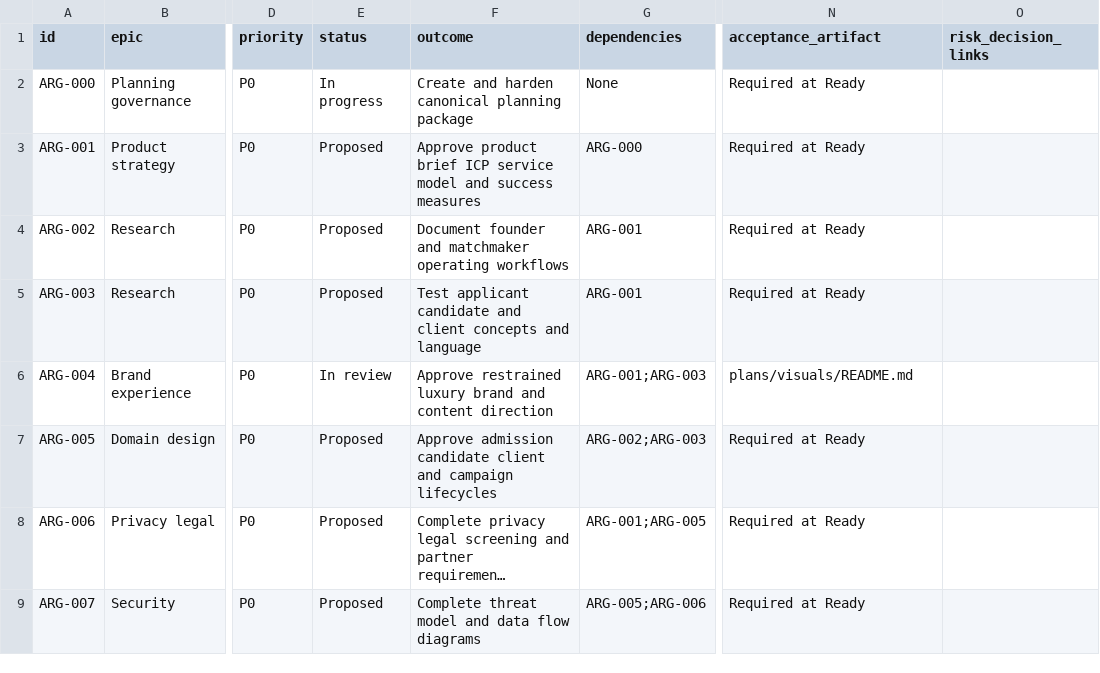
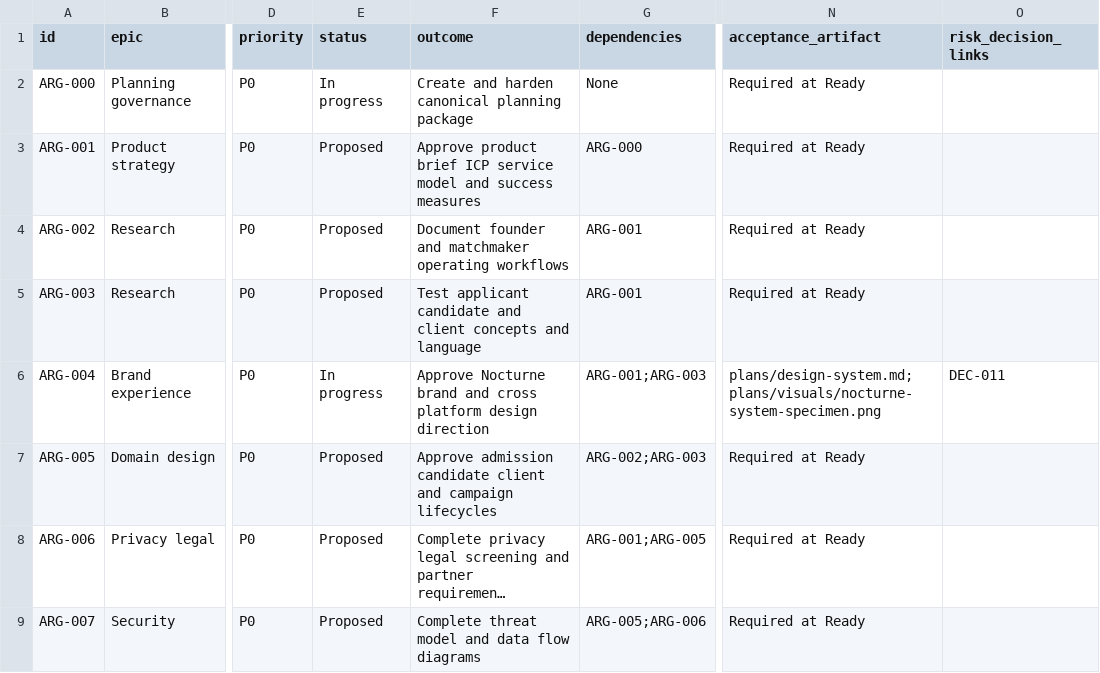
Before and after one commit to carlwelchdesign/matchmaker-ai, a CSV file: plans/tickets/backlog.csv, drawn as a sheet; only a part is shown, gaps mark what is left out; long unchanged cells end in …; the diff covers the shown part only; the diff names each change by its address in the sheet, - before the commit and + after, or states it on an @@ line.

Commit message:
ARG-004: select Nocturne design direction

```diff
--- a/plans/tickets/backlog.csv
+++ b/plans/tickets/backlog.csv
-E6 (status): In review
+E6 (status): In progress
-F6 (outcome): Approve restrained luxury brand and content direction
+F6 (outcome): Approve Nocturne brand and cross platform design direction
-N6 (acceptance_artifact): plans/visuals/README.md
+N6 (acceptance_artifact): plans/design-system.md;plans/visuals/nocturne-system-specimen.png
-O6 (risk_decision_links): (empty)
+O6 (risk_decision_links): DEC-011
```
Also changed, not shown: 1 added row and 7 edited cells elsewhere in this file, 28 other files.
